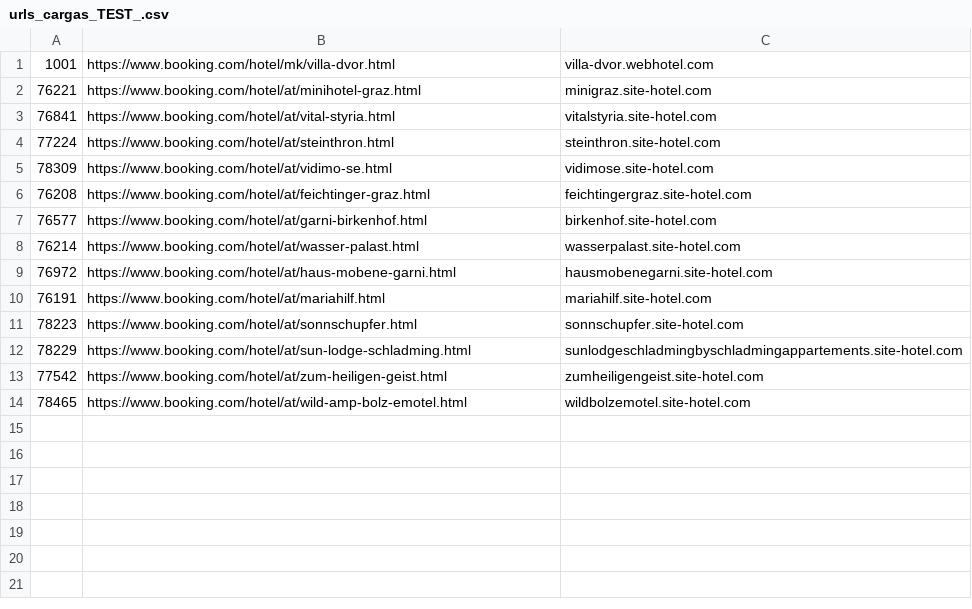
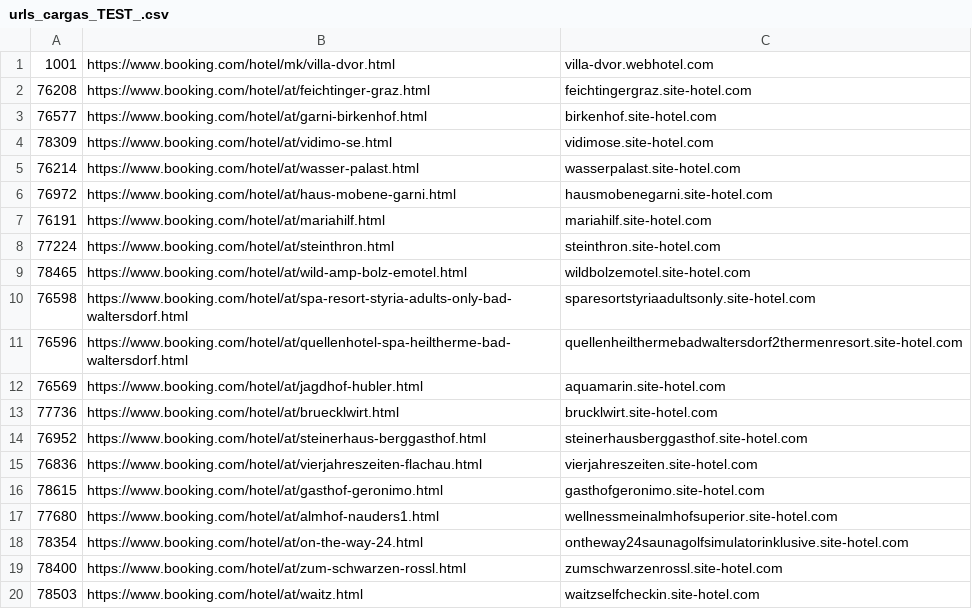
Before and after one commit to corralejo-htls/scrapv25, a CSV file: urls_cargas_TEST_.csv, drawn as a sheet.

```diff
--- a/urls_cargas_TEST_.csv
+++ b/urls_cargas_TEST_.csv
@@ -1,8 +1,5 @@
 1001,https://www.booking.com/hotel/mk/villa-dvor.html,villa-dvor.webhotel.com
-76221,https://www.booking.com/hotel/at/minihotel-graz.html,minigraz.site-hotel.com
-76841,https://www.booking.com/hotel/at/vital-styria.html,vitalstyria.site-hotel.com
-77224,https://www.booking.com/hotel/at/steinthron.html,steinthron.site-hotel.com
-78309,https://www.booking.com/hotel/at/vidimo-se.html,vidimose.site-hotel.com
 76208,https://www.booking.com/hotel/at/feichtinger-graz.html,feichtingergraz.site-hotel.com
 76577,https://www.booking.com/hotel/at/garni-birkenhof.html,birkenhof.site-hotel.com
+78309,https://www.booking.com/hotel/at/vidimo-se.html,vidimose.site-hotel.com
 76214,https://www.booking.com/hotel/at/wasser-palast.html,wasserpalast.site-hotel.com
@@ -10,5 +7,14 @@
 76191,https://www.booking.com/hotel/at/mariahilf.html,mariahilf.site-hotel.com
-78223,https://www.booking.com/hotel/at/sonnschupfer.html,sonnschupfer.site-hotel.com
-78229,https://www.booking.com/hotel/at/sun-lodge-schladming.html,sunlodgeschladmingbyschladmingappartements.site-hotel.com
-77542,https://www.booking.com/hotel/at/zum-heiligen-geist.html,zumheiligengeist.site-hotel.com
+77224,https://www.booking.com/hotel/at/steinthron.html,steinthron.site-hotel.com
 78465,https://www.booking.com/hotel/at/wild-amp-bolz-emotel.html,wildbolzemotel.site-hotel.com
+76598,https://www.booking.com/hotel/at/spa-resort-styria-adults-only-bad-waltersdorf.html,sparesortstyriaadultsonly.site-hotel.com
+76596,https://www.booking.com/hotel/at/quellenhotel-spa-heiltherme-bad-waltersdorf.html,quellenheilthermebadwaltersdorf2thermenresort.site-hotel.com
+76569,https://www.booking.com/hotel/at/jagdhof-hubler.html,aquamarin.site-hotel.com
+77736,https://www.booking.com/hotel/at/bruecklwirt.html,brucklwirt.site-hotel.com
+76952,https://www.booking.com/hotel/at/steinerhaus-berggasthof.html,steinerhausberggasthof.site-hotel.com
+76836,https://www.booking.com/hotel/at/vierjahreszeiten-flachau.html,vierjahreszeiten.site-hotel.com
+78615,https://www.booking.com/hotel/at/gasthof-geronimo.html,gasthofgeronimo.site-hotel.com
+77680,https://www.booking.com/hotel/at/almhof-nauders1.html,wellnessmeinalmhofsuperior.site-hotel.com
+78354,https://www.booking.com/hotel/at/on-the-way-24.html,ontheway24saunagolfsimulatorinklusive.site-hotel.com
+78400,https://www.booking.com/hotel/at/zum-schwarzen-rossl.html,zumschwarzenrossl.site-hotel.com
+78503,https://www.booking.com/hotel/at/waitz.html,waitzselfcheckin.site-hotel.com
```
Also changed, not shown: 12 other files.
